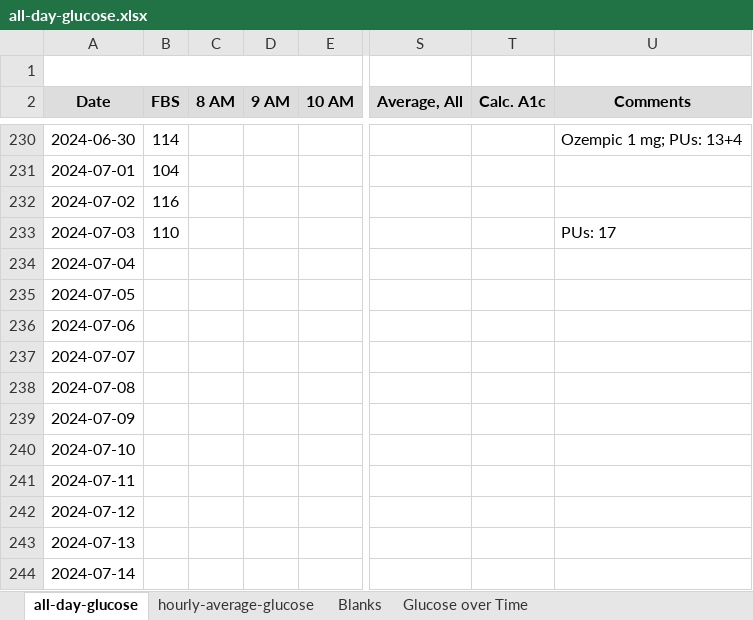
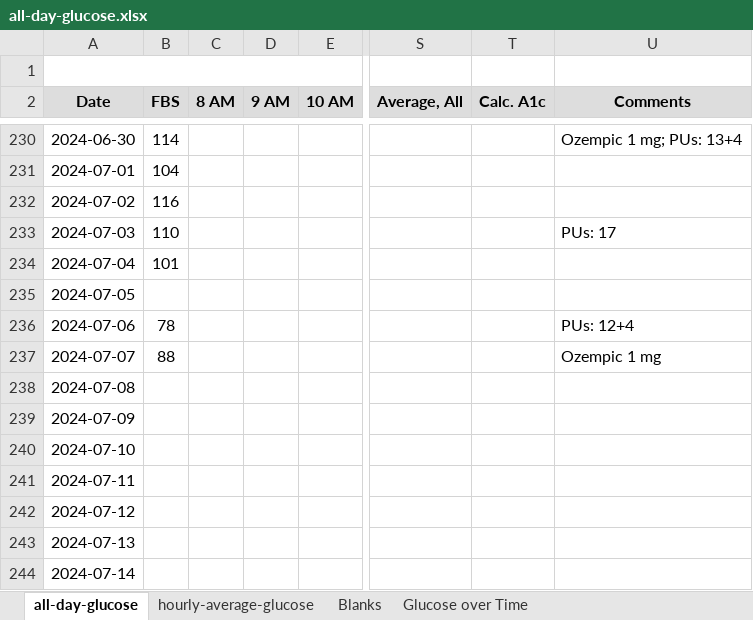
Before and after one commit to drjlevi6/Data-Scientist, an Excel workbook: polynomial-trendlines/all-day-glucose.xlsx, sheet all-day-glucose, drawn as a sheet; only a part is shown, gaps mark what is left out; values as stored, in another font and other column widths than the file's, no borders; charts and pictures not drawn; the diff names each change by its address in the sheet, - before the commit and + after, or states it on an @@ line.

Commit message:
Add more glucose values

```diff
--- a/polynomial-trendlines/all-day-glucose.xlsx (sheet all-day-glucose)
+++ b/polynomial-trendlines/all-day-glucose.xlsx (sheet all-day-glucose)
-B234 (FBS): (empty)
+B234 (FBS): 101
-B236 (FBS): (empty)
+B236 (FBS): 78
-U236 (Comments): (empty)
+U236 (Comments): PUs: 12+4
-B237 (FBS): (empty)
+B237 (FBS): 88
-U237 (Comments): (empty)
+U237 (Comments): Ozempic 1 mg
```
Also changed, not shown: sheet hourly-average-glucose, charts or pictures.
